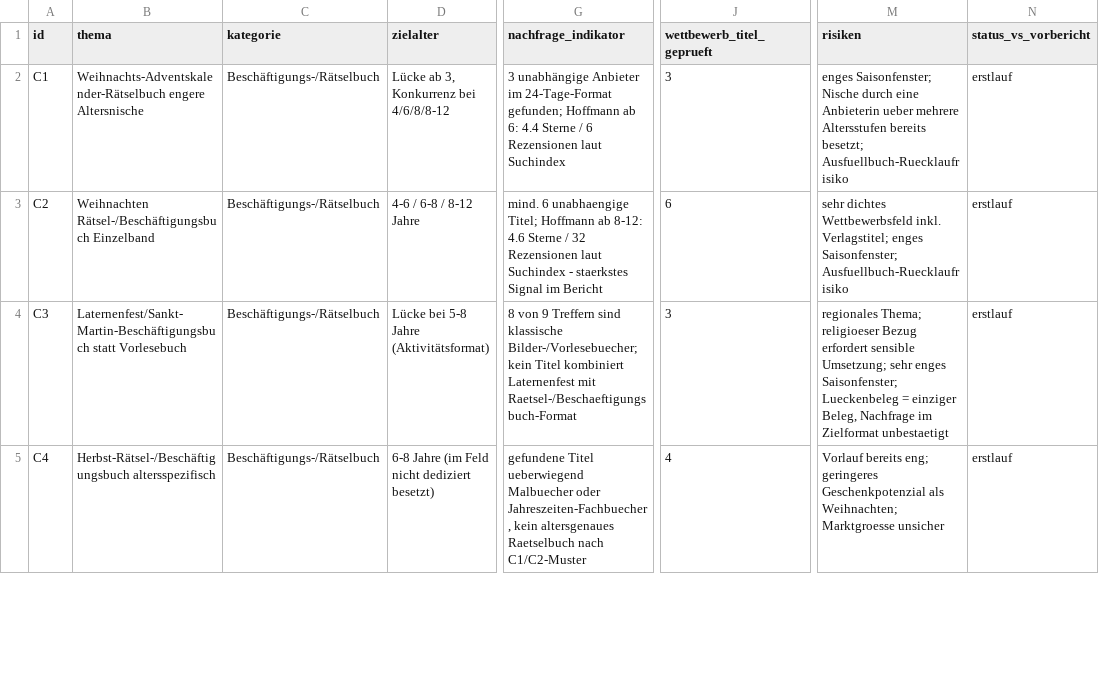
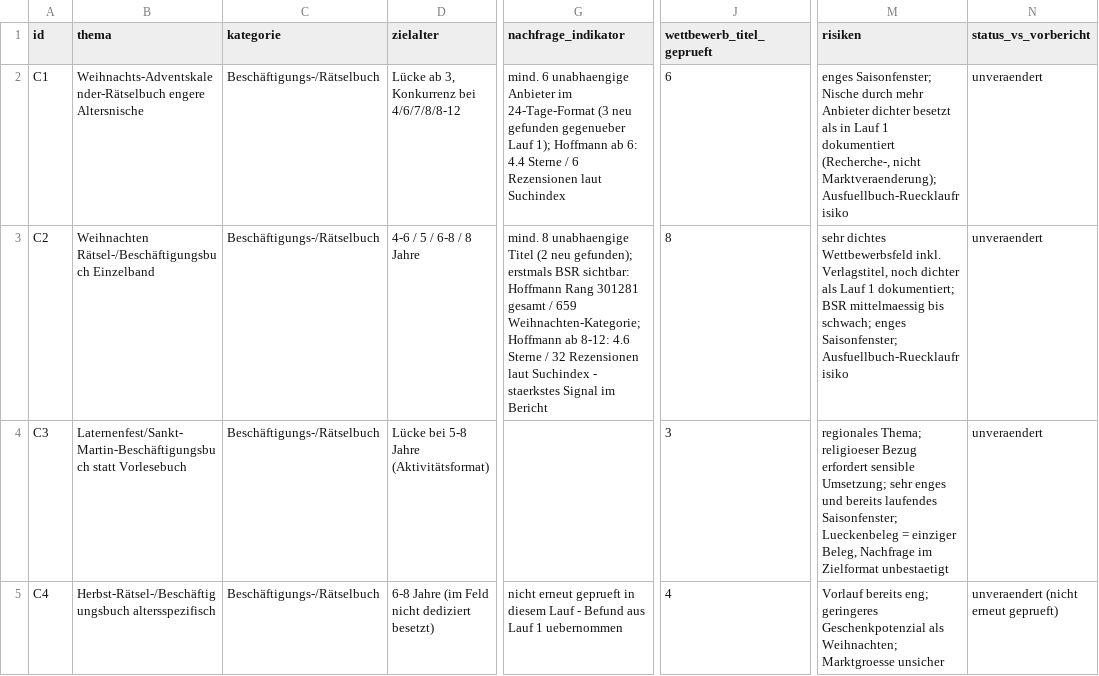
Before and after one commit to carcura-ai/amazon-KDP, a CSV file: amazon-kdp-business/reports/trends/2026-08-24-kdp-trends.csv, drawn as a sheet; only a part is shown, gaps mark what is left out; the diff covers the shown part only; the diff names each change by its address in the sheet, - before the commit and + after, or states it on an @@ line.

```diff
--- a/amazon-kdp-business/reports/trends/2026-08-24-kdp-trends.csv
+++ b/amazon-kdp-business/reports/trends/2026-08-24-kdp-trends.csv
-D2 (zielalter): Lücke ab 3, Konkurrenz bei 4/6/8/8-12
+D2 (zielalter): Lücke ab 3, Konkurrenz bei 4/6/7/8/8-12
-G2 (nachfrage_indikator): 3 unabhängige Anbieter im 24-Tage-Format gefunden; Hoffmann ab…
+G2 (nachfrage_indikator): mind. 6 unabhaengige Anbieter im 24-Tage-Format (3 neu gefunden gegenueber Lauf 1); Hoffmann ab…
-J2 (wettbewerb_titel_geprueft): 3
+J2 (wettbewerb_titel_geprueft): 6
-M2 (risiken): …Nische durch eine Anbieterin ueber mehrere Altersstufen bereits besetzt; Ausfuellbuch-Ruecklaufrisiko
+M2 (risiken): …Nische durch mehr Anbieter dichter besetzt als in Lauf 1 dokumentiert (Recherche-, nicht Marktveraenderung); Ausfuellbuch-Ruecklaufrisiko
-N2:N4 (status_vs_vorbericht): erstlauf
+N2:N4 (status_vs_vorbericht): unveraendert
-D3 (zielalter): 4-6 / 6-8 / 8-12 Jahre
+D3 (zielalter): 4-6 / 5 / 6-8 / 8 Jahre
-G3 (nachfrage_indikator): mind. 6 unabhaengige Titel; Hoffmann ab…
+G3 (nachfrage_indikator): mind. 8 unabhaengige Titel (2 neu gefunden); erstmals BSR sichtbar: Hoffmann Rang 301281 gesamt / 659 Weihnachten-Kategorie; Hoffmann ab…
-J3 (wettbewerb_titel_geprueft): 6
+J3 (wettbewerb_titel_geprueft): 8
-M3 (risiken): …Wettbewerbsfeld inkl. Verlagstitel; enges Saisonfenster;…
+M3 (risiken): …Wettbewerbsfeld inkl. Verlagstitel, noch dichter als Lauf 1 dokumentiert; BSR mittelmaessig bis schwach; enges Saisonfenster;…
-G4 (nachfrage_indikator): 8 von 9 Treffern sind klassische Bilder-/Vorlesebuecher; kein Titel kombiniert Laternenfest mit Raetsel-/Beschaeftigungsbuch-Format
+G4 (nachfrage_indikator): (empty)
-M4 (risiken): …sehr enges Saisonfenster; Lueckenbeleg…
+M4 (risiken): …sehr enges und bereits laufendes Saisonfenster; Lueckenbeleg…
-G5 (nachfrage_indikator): gefundene Titel ueberwiegend Malbuecher oder Jahreszeiten-Fachbuecher, kein altersgenaues Raetselbuch nach C1/C2-Muster
+G5 (nachfrage_indikator): nicht erneut geprueft in diesem Lauf - Befund aus Lauf 1 uebernommen
-N5 (status_vs_vorbericht): erstlauf
+N5 (status_vs_vorbericht): unveraendert (nicht erneut geprueft)
```
Also changed, not shown: 1 added row and 6 edited cells elsewhere in this file, 4 other files.
